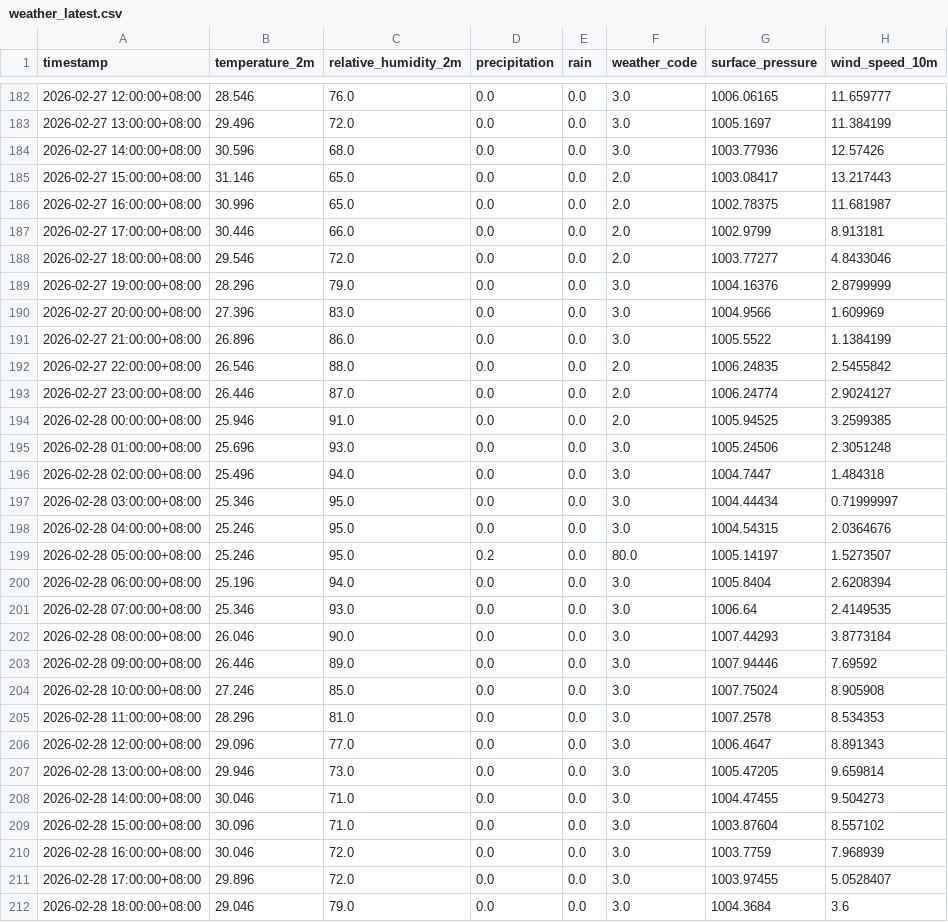
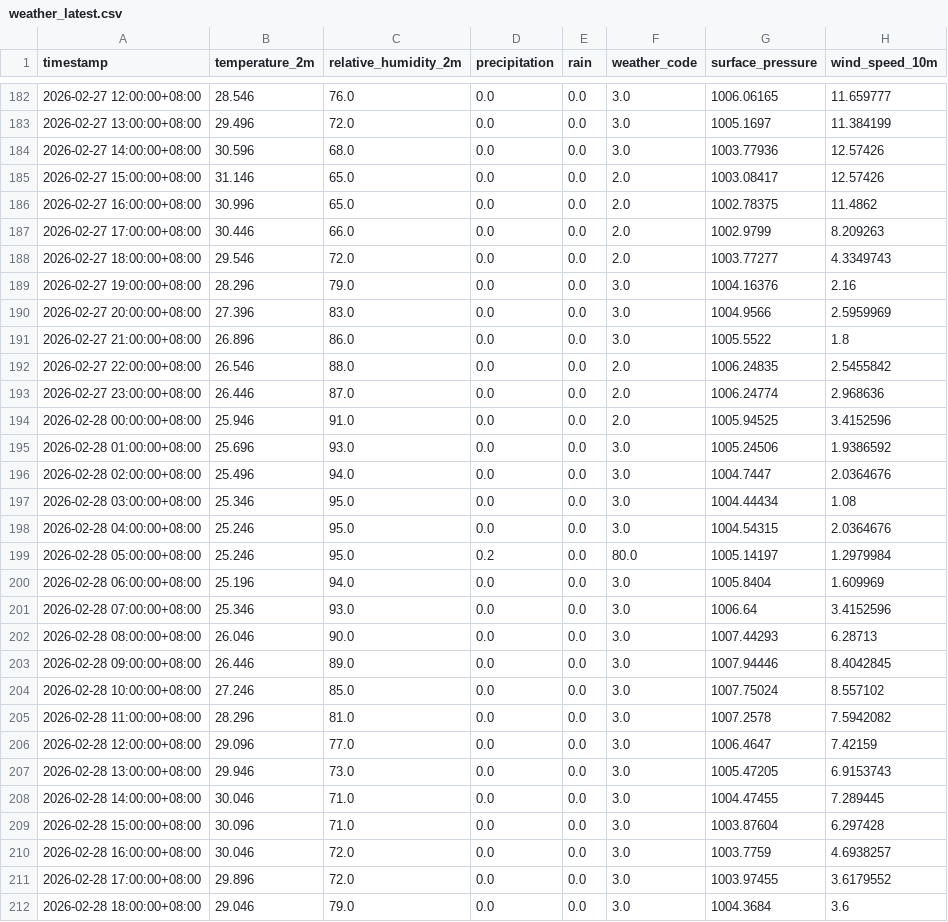
Before and after one commit to amsopian22/prediksi-banjir-samarinda, a CSV file: data/weather_latest.csv, drawn as a sheet; only a part is shown, gaps mark what is left out; the diff covers the shown part only.

```diff
--- a/data/weather_latest.csv
+++ b/data/weather_latest.csv
@@ -184,29 +184,29 @@ timestamp,temperature_2m,relative_humidity_2m,precipitation,rain,weather_code,su
 2026-02-27 14:00:00+08:00,30.596,68.0,0.0,0.0,3.0,1003.77936,12.57426
-2026-02-27 15:00:00+08:00,31.146,65.0,0.0,0.0,2.0,1003.08417,13.217443
-2026-02-27 16:00:00+08:00,30.996,65.0,0.0,0.0,2.0,1002.78375,11.681987
-2026-02-27 17:00:00+08:00,30.446,66.0,0.0,0.0,2.0,1002.9799,8.913181
-2026-02-27 18:00:00+08:00,29.546,72.0,0.0,0.0,2.0,1003.77277,4.8433046
-2026-02-27 19:00:00+08:00,28.296,79.0,0.0,0.0,3.0,1004.16376,2.8799999
-2026-02-27 20:00:00+08:00,27.396,83.0,0.0,0.0,3.0,1004.9566,1.609969
-2026-02-27 21:00:00+08:00,26.896,86.0,0.0,0.0,3.0,1005.5522,1.1384199
+2026-02-27 15:00:00+08:00,31.146,65.0,0.0,0.0,2.0,1003.08417,12.57426
+2026-02-27 16:00:00+08:00,30.996,65.0,0.0,0.0,2.0,1002.78375,11.4862
+2026-02-27 17:00:00+08:00,30.446,66.0,0.0,0.0,2.0,1002.9799,8.209263
+2026-02-27 18:00:00+08:00,29.546,72.0,0.0,0.0,2.0,1003.77277,4.3349743
+2026-02-27 19:00:00+08:00,28.296,79.0,0.0,0.0,3.0,1004.16376,2.16
+2026-02-27 20:00:00+08:00,27.396,83.0,0.0,0.0,3.0,1004.9566,2.5959969
+2026-02-27 21:00:00+08:00,26.896,86.0,0.0,0.0,3.0,1005.5522,1.8
 2026-02-27 22:00:00+08:00,26.546,88.0,0.0,0.0,2.0,1006.24835,2.5455842
-2026-02-27 23:00:00+08:00,26.446,87.0,0.0,0.0,2.0,1006.24774,2.9024127
-2026-02-28 00:00:00+08:00,25.946,91.0,0.0,0.0,2.0,1005.94525,3.2599385
-2026-02-28 01:00:00+08:00,25.696,93.0,0.0,0.0,3.0,1005.24506,2.3051248
-2026-02-28 02:00:00+08:00,25.496,94.0,0.0,0.0,3.0,1004.7447,1.484318
-2026-02-28 03:00:00+08:00,25.346,95.0,0.0,0.0,3.0,1004.44434,0.71999997
+2026-02-27 23:00:00+08:00,26.446,87.0,0.0,0.0,2.0,1006.24774,2.968636
+2026-02-28 00:00:00+08:00,25.946,91.0,0.0,0.0,2.0,1005.94525,3.4152596
+2026-02-28 01:00:00+08:00,25.696,93.0,0.0,0.0,3.0,1005.24506,1.9386592
+2026-02-28 02:00:00+08:00,25.496,94.0,0.0,0.0,3.0,1004.7447,2.0364676
+2026-02-28 03:00:00+08:00,25.346,95.0,0.0,0.0,3.0,1004.44434,1.08
 2026-02-28 04:00:00+08:00,25.246,95.0,0.0,0.0,3.0,1004.54315,2.0364676
-2026-02-28 05:00:00+08:00,25.246,95.0,0.2,0.0,80.0,1005.14197,1.5273507
-2026-02-28 06:00:00+08:00,25.196,94.0,0.0,0.0,3.0,1005.8404,2.6208394
-2026-02-28 07:00:00+08:00,25.346,93.0,0.0,0.0,3.0,1006.64,2.4149535
-2026-02-28 08:00:00+08:00,26.046,90.0,0.0,0.0,3.0,1007.44293,3.8773184
-2026-02-28 09:00:00+08:00,26.446,89.0,0.0,0.0,3.0,1007.94446,7.69592
-2026-02-28 10:00:00+08:00,27.246,85.0,0.0,0.0,3.0,1007.75024,8.905908
-2026-02-28 11:00:00+08:00,28.296,81.0,0.0,0.0,3.0,1007.2578,8.534353
-2026-02-28 12:00:00+08:00,29.096,77.0,0.0,0.0,3.0,1006.4647,8.891343
-2026-02-28 13:00:00+08:00,29.946,73.0,0.0,0.0,3.0,1005.47205,9.659814
-2026-02-28 14:00:00+08:00,30.046,71.0,0.0,0.0,3.0,1004.47455,9.504273
-2026-02-28 15:00:00+08:00,30.096,71.0,0.0,0.0,3.0,1003.87604,8.557102
-2026-02-28 16:00:00+08:00,30.046,72.0,0.0,0.0,3.0,1003.7759,7.968939
-2026-02-28 17:00:00+08:00,29.896,72.0,0.0,0.0,3.0,1003.97455,5.0528407
+2026-02-28 05:00:00+08:00,25.246,95.0,0.2,0.0,80.0,1005.14197,1.2979984
+2026-02-28 06:00:00+08:00,25.196,94.0,0.0,0.0,3.0,1005.8404,1.609969
+2026-02-28 07:00:00+08:00,25.346,93.0,0.0,0.0,3.0,1006.64,3.4152596
+2026-02-28 08:00:00+08:00,26.046,90.0,0.0,0.0,3.0,1007.44293,6.28713
+2026-02-28 09:00:00+08:00,26.446,89.0,0.0,0.0,3.0,1007.94446,8.4042845
+2026-02-28 10:00:00+08:00,27.246,85.0,0.0,0.0,3.0,1007.75024,8.557102
+2026-02-28 11:00:00+08:00,28.296,81.0,0.0,0.0,3.0,1007.2578,7.5942082
+2026-02-28 12:00:00+08:00,29.096,77.0,0.0,0.0,3.0,1006.4647,7.42159
+2026-02-28 13:00:00+08:00,29.946,73.0,0.0,0.0,3.0,1005.47205,6.9153743
+2026-02-28 14:00:00+08:00,30.046,71.0,0.0,0.0,3.0,1004.47455,7.289445
+2026-02-28 15:00:00+08:00,30.096,71.0,0.0,0.0,3.0,1003.87604,6.297428
+2026-02-28 16:00:00+08:00,30.046,72.0,0.0,0.0,3.0,1003.7759,4.6938257
+2026-02-28 17:00:00+08:00,29.896,72.0,0.0,0.0,3.0,1003.97455,3.6179552
 2026-02-28 18:00:00+08:00,29.046,79.0,0.0,0.0,3.0,1004.3684,3.6
```
Also changed, not shown: 29 edited cells elsewhere in this file.
